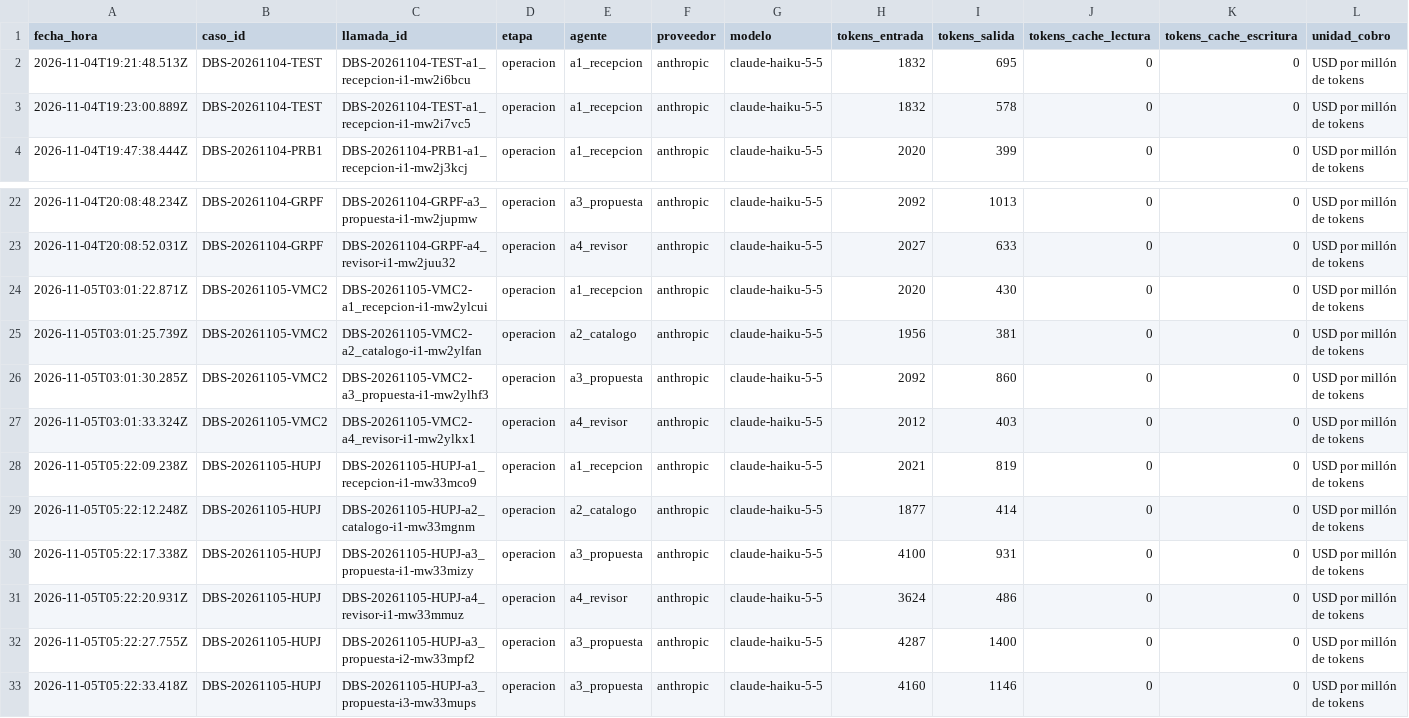
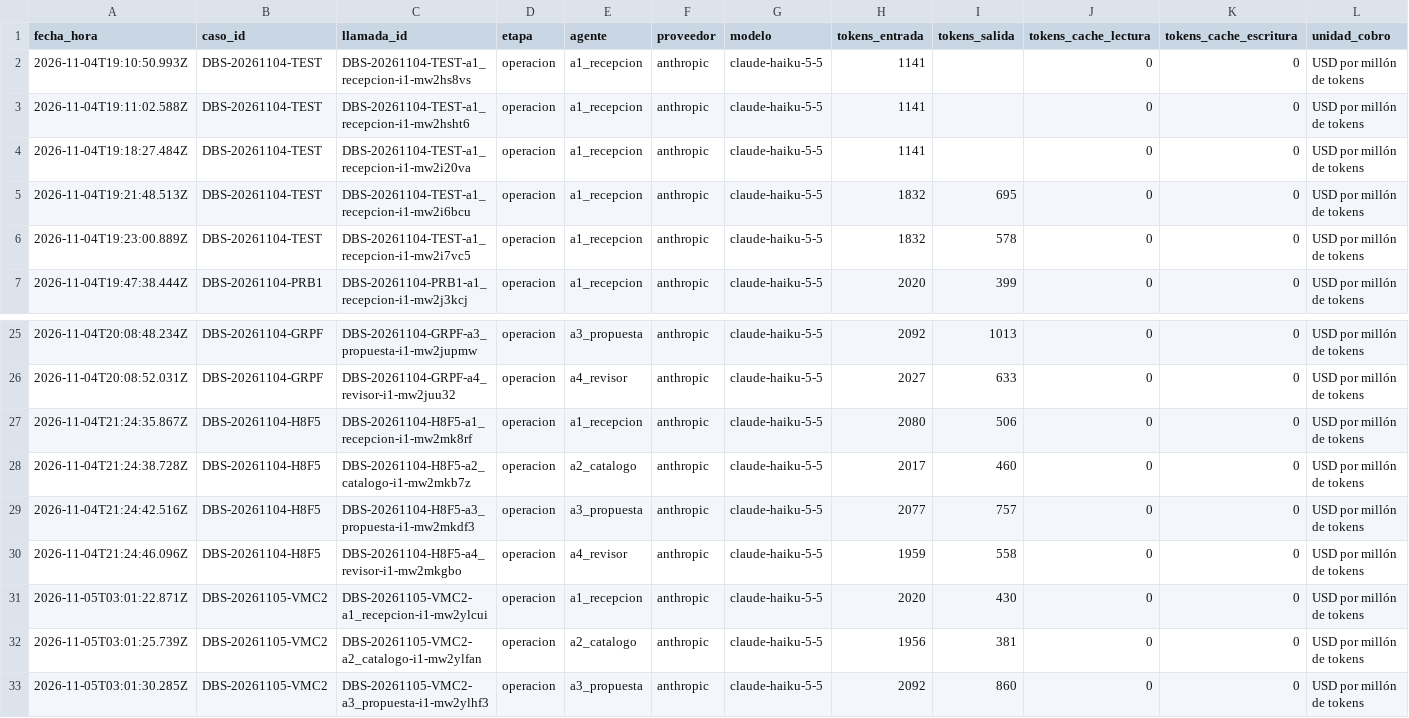
Before and after one commit to MontserratSanchez/design-brand-studio, a CSV file: costos/costos.csv, drawn as a sheet; only a part is shown, gaps mark what is left out; the shorter side is filled out with more unchanged rows; rows hold the shown columns only; the diff names each change by its address in the sheet, - before the commit and + after, or states it on an @@ line.

```diff
--- a/costos/costos.csv
+++ b/costos/costos.csv
+row 2: 2026-11-04T19:10:50.993Z | DBS-20261104-TEST | DBS-20261104-TEST-a1_recepcion-i1-mw2hs8vs | operacion | a1_recepcion | anthropic | claude-haiku-5-5 | 1141 |  | 0 | 0 | USD por millón de tokens
+row 3: 2026-11-04T19:11:02.588Z | DBS-20261104-TEST | DBS-20261104-TEST-a1_recepcion-i1-mw2hsht6 | operacion | a1_recepcion | anthropic | claude-haiku-5-5 | 1141 |  | 0 | 0 | USD por millón de tokens
+row 4: 2026-11-04T19:18:27.484Z | DBS-20261104-TEST | DBS-20261104-TEST-a1_recepcion-i1-mw2i20va | operacion | a1_recepcion | anthropic | claude-haiku-5-5 | 1141 |  | 0 | 0 | USD por millón de tokens
+row 27: 2026-11-04T21:24:35.867Z | DBS-20261104-H8F5 | DBS-20261104-H8F5-a1_recepcion-i1-mw2mk8rf | operacion | a1_recepcion | anthropic | claude-haiku-5-5 | 2080 | 506 | 0 | 0 | USD por millón de tokens
+row 28: 2026-11-04T21:24:38.728Z | DBS-20261104-H8F5 | DBS-20261104-H8F5-a2_catalogo-i1-mw2mkb7z | operacion | a2_catalogo | anthropic | claude-haiku-5-5 | 2017 | 460 | 0 | 0 | USD por millón de tokens
+row 29: 2026-11-04T21:24:42.516Z | DBS-20261104-H8F5 | DBS-20261104-H8F5-a3_propuesta-i1-mw2mkdf3 | operacion | a3_propuesta | anthropic | claude-haiku-5-5 | 2077 | 757 | 0 | 0 | USD por millón de tokens
+row 30: 2026-11-04T21:24:46.096Z | DBS-20261104-H8F5 | DBS-20261104-H8F5-a4_revisor-i1-mw2mkgbo | operacion | a4_revisor | anthropic | claude-haiku-5-5 | 1959 | 558 | 0 | 0 | USD por millón de tokens
```
Also changed, not shown: 9 other files.
